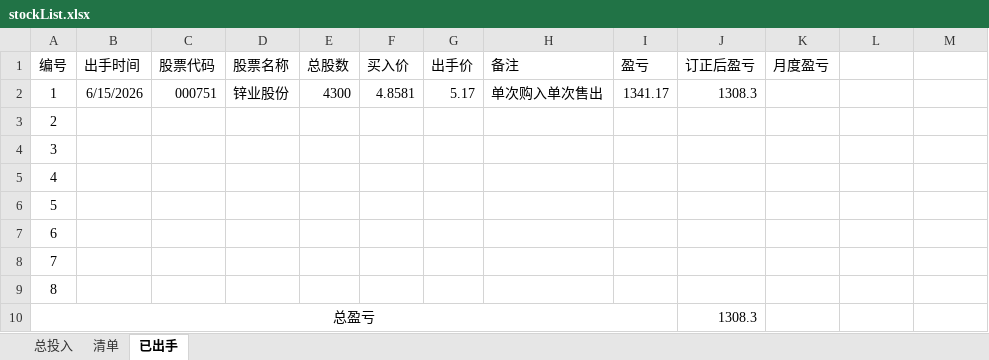
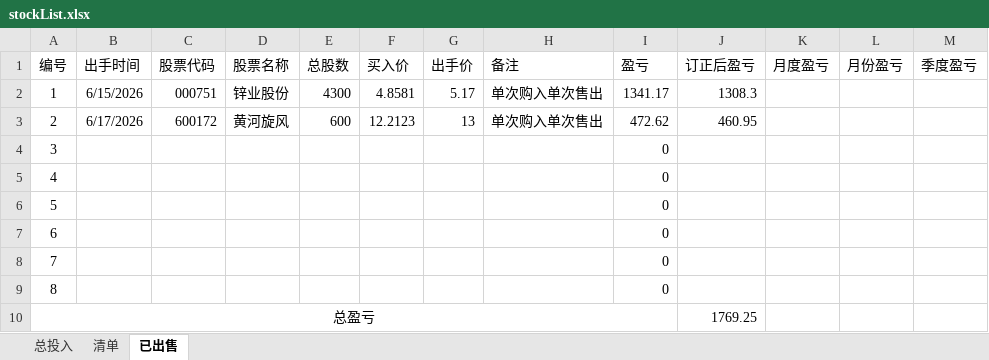
Before and after one commit to lurunfeng/ShareCertificate, an Excel workbook: stockList.xlsx, sheet 已出售, drawn as a sheet; values as stored, in another font and other column widths than the file's, no borders; the diff names each change by its address in the sheet, - before the commit and + after, or states it on an @@ line.

```diff
--- a/stockList.xlsx (sheet 已出售)
+++ b/stockList.xlsx (sheet 已出售)
-sheet tab: 已出手
+sheet tab: 已出售
-L1: (empty)
+L1: 月份盈亏
-M1: (empty)
+M1: 季度盈亏
-B3 (出手时间): (empty)
+B3 (出手时间): 6/17/2026
-C3 (股票代码): (empty)
+C3 (股票代码): 600172
-D3 (股票名称): (empty)
+D3 (股票名称): 黄河旋风
-E3 (总股数): (empty)
+E3 (总股数): 600
-F3 (买入价): (empty)
+F3 (买入价): 12.2123
-G3 (出手价): (empty)
+G3 (出手价): 13
-H3 (备注): (empty)
+H3 (备注): 单次购入单次售出
-I3 (盈亏): (empty)
+I3 (盈亏): 472.62
-J3 (订正后盈亏): (empty)
+J3 (订正后盈亏): 460.95
-I4:I9 (盈亏): (empty)
+I4:I9 (盈亏): 0
-J10 (订正后盈亏): 1308.3
+J10 (订正后盈亏): 1769.25
```
Also changed, not shown: sheet 清单, sheet 总投入, formulas that keep their value, hidden cells, 1 other file.
